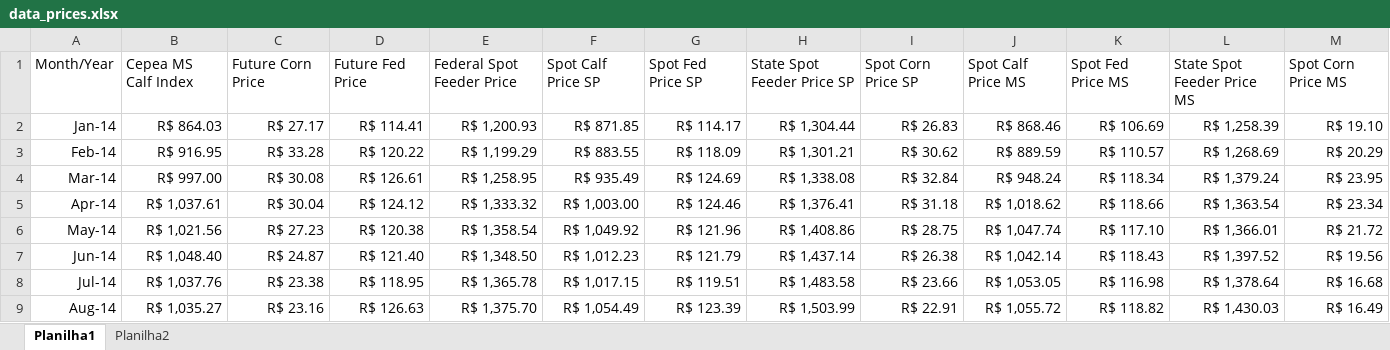
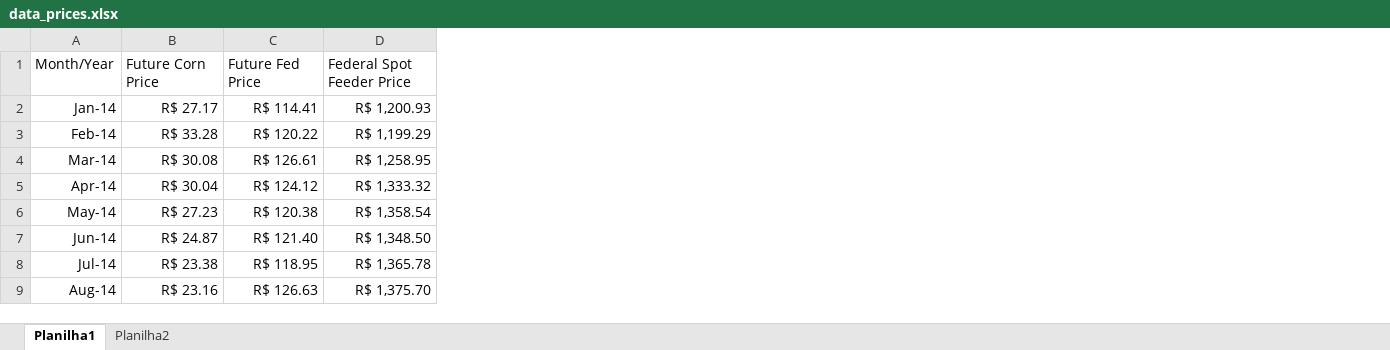
Before and after one commit to bsdpozzo/ASSESSING-BASIS-RISK-IN-MARGIN-INSURANCE-FOR-BEEF-CATTLE-FARMING-IN-BRAZIL, an Excel workbook: data_prices.xlsx, sheet Planilha1, drawn as a sheet; only a part is shown; values as stored, in another font and other column widths than the file's, no borders; the diff names each change by its address in the sheet, - before the commit and + after, or states it on an @@ line.

Commit message:
Add files via upload

```diff
--- a/data_prices.xlsx (sheet Planilha1)
+++ b/data_prices.xlsx (sheet Planilha1)
-column B, rows 1-9: Cepea MS Calf Index | R$ 864.03 | R$ 916.95 | R$ 997.00 | R$ 1,037.61 | R$ 1,021.56 | R$ 1,048.40 | R$ 1,037.76 | R$ 1,035.27
-column F, rows 1-9: Spot Calf Price SP | R$ 871.85 | R$ 883.55 | R$ 935.49 | R$ 1,003.00 | R$ 1,049.92 | R$ 1,012.23 | R$ 1,017.15 | R$ 1,054.49
-column G, rows 1-9: Spot Fed Price SP | R$ 114.17 | R$ 118.09 | R$ 124.69 | R$ 124.46 | R$ 121.96 | R$ 121.79 | R$ 119.51 | R$ 123.39
-column H, rows 1-9: State Spot Feeder Price SP | R$ 1,304.44 | R$ 1,301.21 | R$ 1,338.08 | R$ 1,376.41 | R$ 1,408.86 | R$ 1,437.14 | R$ 1,483.58 | R$ 1,503.99
-column I, rows 1-9: Spot Corn Price SP | R$ 26.83 | R$ 30.62 | R$ 32.84 | R$ 31.18 | R$ 28.75 | R$ 26.38 | R$ 23.66 | R$ 22.91
-column J, rows 1-9: Spot Calf Price MS | R$ 868.46 | R$ 889.59 | R$ 948.24 | R$ 1,018.62 | R$ 1,047.74 | R$ 1,042.14 | R$ 1,053.05 | R$ 1,055.72
-column K, rows 1-9: Spot Fed Price MS | R$ 106.69 | R$ 110.57 | R$ 118.34 | R$ 118.66 | R$ 117.10 | R$ 118.43 | R$ 116.98 | R$ 118.82
-column L, rows 1-9: State Spot Feeder Price MS | R$ 1,258.39 | R$ 1,268.69 | R$ 1,379.24 | R$ 1,363.54 | R$ 1,366.01 | R$ 1,397.52 | R$ 1,378.64 | R$ 1,430.03
-column M, rows 1-9: Spot Corn Price MS | R$ 19.10 | R$ 20.29 | R$ 23.95 | R$ 23.34 | R$ 21.72 | R$ 19.56 | R$ 16.68 | R$ 16.49
```
